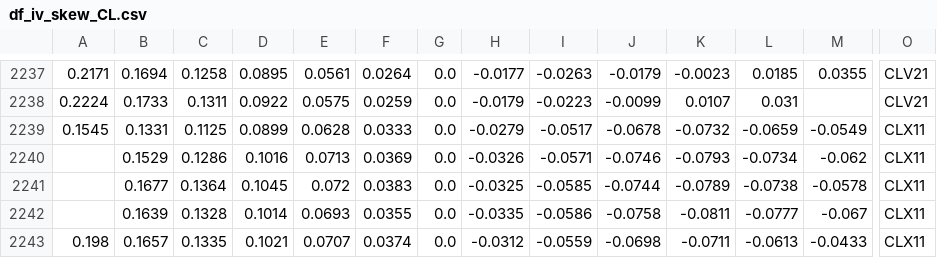
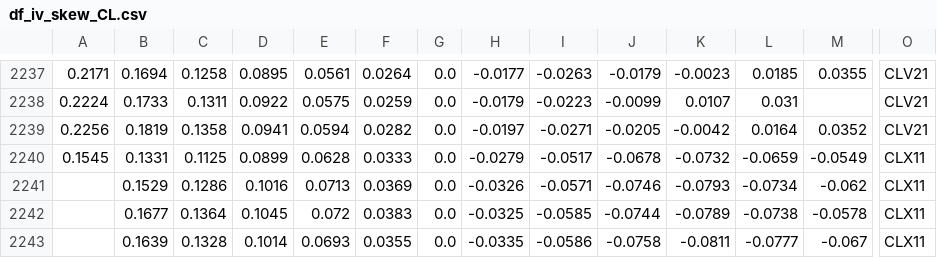
Before and after one commit to bgithub1/volgrid, a CSV file: volgrid/df_iv_skew_CL.csv, drawn as a sheet; only a part is shown, gaps mark what is left out; the shorter side is filled out with more unchanged rows; rows hold the shown columns only; the diff names each change by its address in the sheet, - before the commit and + after, or states it on an @@ line.

```diff
--- a/volgrid/df_iv_skew_CL.csv
+++ b/volgrid/df_iv_skew_CL.csv
+row 2239: 0.2256 | 0.1819 | 0.1358 | 0.0941 | 0.0594 | 0.0282 | 0.0 | -0.0197 | -0.0271 | -0.0205 | -0.0042 | 0.0164 | 0.0352 | CLV21
```
Also changed, not shown: volgrid/df_iv_skew_ES.csv, volgrid/df_iv_skew_NG.csv, 3 other files.
